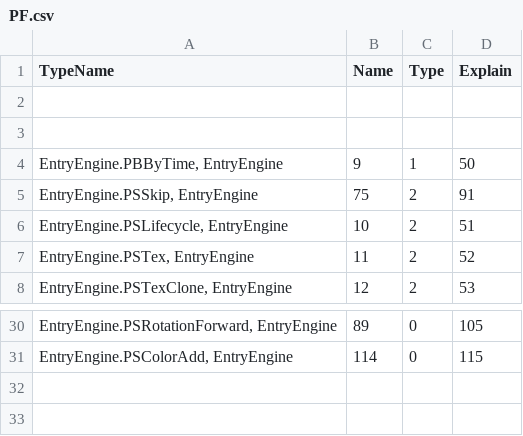
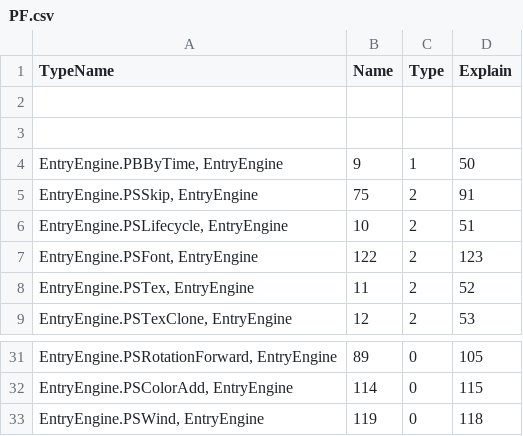
Before and after one commit to yamiwamiyu/EntryEngine, a CSV file: ProjectBase/UIEditor/Plug-ins/EditorParticle/Content/PF.csv, drawn as a sheet; only a part is shown, gaps mark what is left out.

```diff
--- a/ProjectBase/UIEditor/Plug-ins/EditorParticle/Content/PF.csv
+++ b/ProjectBase/UIEditor/Plug-ins/EditorParticle/Content/PF.csv
@@ -6,2 +6,3 @@
 "EntryEngine.PSLifecycle, EntryEngine",10,2,51
+"EntryEngine.PSFont, EntryEngine",122,2,123
 "EntryEngine.PSTex, EntryEngine",11,2,52
@@ -31 +32,2 @@
 "EntryEngine.PSColorAdd, EntryEngine",114,0,115
+"EntryEngine.PSWind, EntryEngine",119,0,118
```
Also changed, not shown: ProjectBase/UIEditor/Plug-ins/EditorParticle/Content/LANGUAGE.csv, 51 other files.
